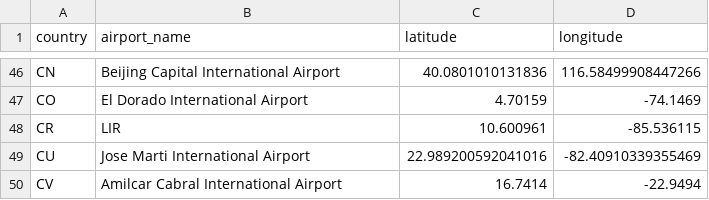
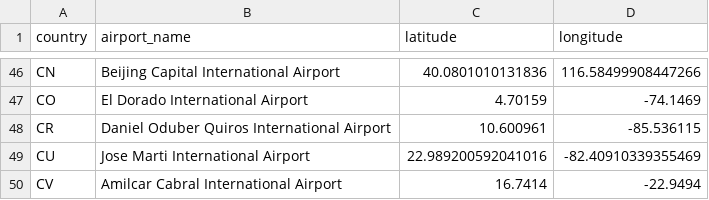
Before and after one commit to tylermong/magellan-tsp, a CSV file: magellan-tsp/src/main/resources/international_airports.csv, drawn as a sheet; only a part is shown, gaps mark what is left out.

Commit message:
fix: update airport name for Costa Rica entry

```diff
--- a/magellan-tsp/src/main/resources/international_airports.csv
+++ b/magellan-tsp/src/main/resources/international_airports.csv
@@ -47,3 +47,3 @@ CN,Beijing Capital International Airport,40.0801010131836,116.58499908447266
 CO,El Dorado International Airport,4.70159,-74.1469
-CR,LIR,10.600961,-85.536115
+CR,Daniel Oduber Quiros International Airport,10.600961,-85.536115
 CU,Jose Marti International Airport,22.989200592041016,-82.40910339355469
```
